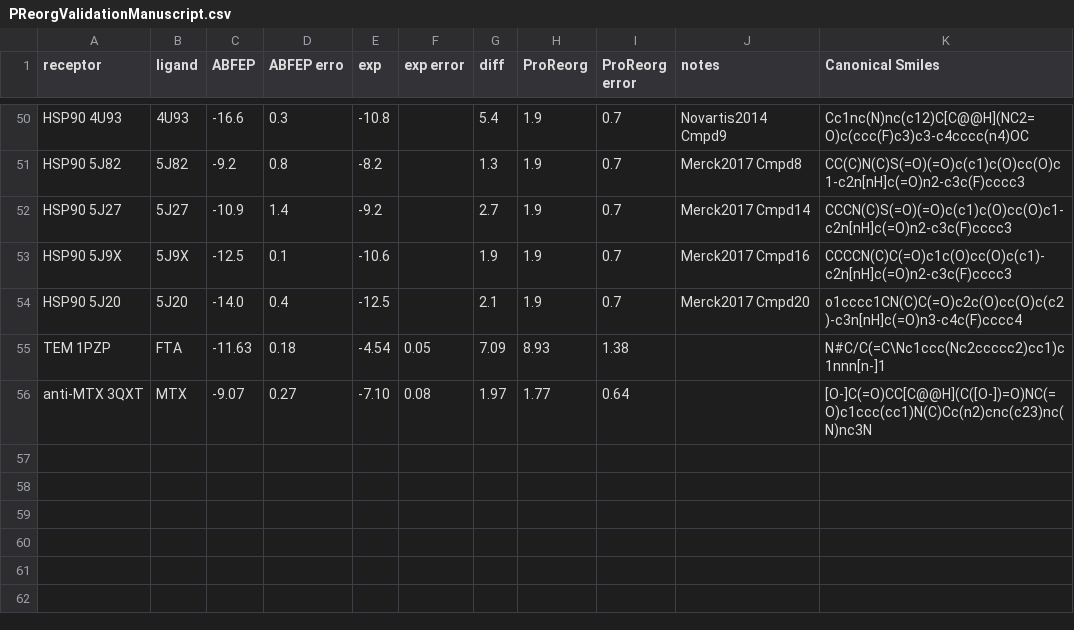
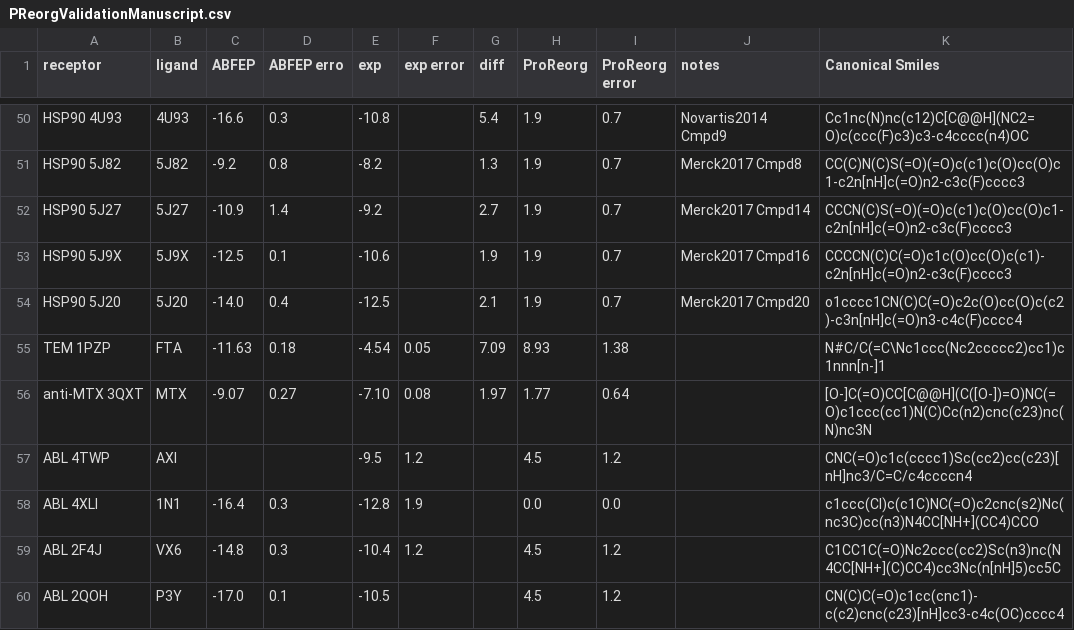
Before and after one commit to schrodinger/PReorg-FEP_Validation_JCIM, a CSV file: PReorgValidationManuscript.csv, drawn as a sheet; only a part is shown, gaps mark what is left out; the diff names each change by its address in the sheet, - before the commit and + after, or states it on an @@ line.

Commit message:
Adding Abl kinase experimental data from KLIFS.

```diff
--- a/PReorgValidationManuscript.csv
+++ b/PReorgValidationManuscript.csv
+row 57: ABL 4TWP | AXI |  |  | -9.5 | 1.2 |  | 4.5 | 1.2 |  | CNC(=O)c1c(cccc1)Sc(cc2)cc(c23)[nH]nc3/C=C/c4ccccn4
+row 58: ABL 4XLI | 1N1 | -16.4 | 0.3 | -12.8 | 1.9 |  | 0.0 | 0.0 |  | c1ccc(Cl)c(c1C)NC(=O)c2cnc(s2)Nc(nc3C)cc(n3)N4CC[NH+](CC4)CCO
+row 59: ABL 2F4J | VX6 | -14.8 | 0.3 | -10.4 | 1.2 |  | 4.5 | 1.2 |  | C1CC1C(=O)Nc2ccc(cc2)Sc(n3)nc(N4CC[NH+](C)CC4)cc3Nc(n[nH]5)cc5C
+row 60: ABL 2QOH | P3Y | -17.0 | 0.1 | -10.5 |  |  | 4.5 | 1.2 |  | CN(C)C(=O)c1cc(cnc1)-c(c2)cnc(c23)[nH]cc3-c4c(OC)cccc4
```
